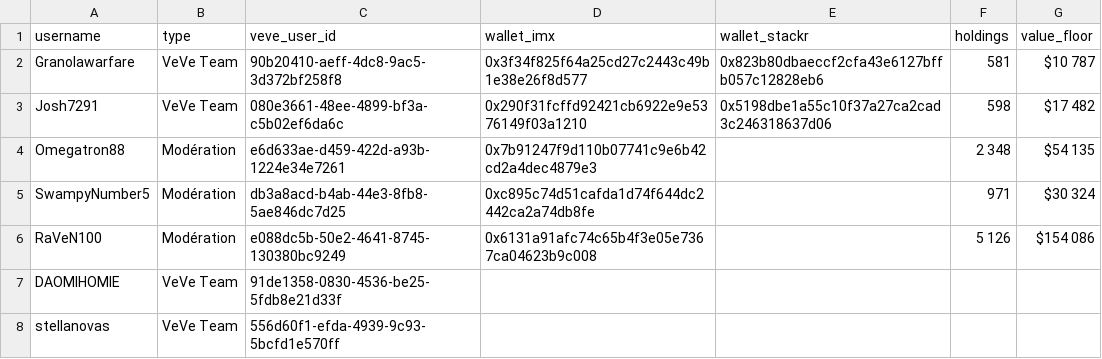
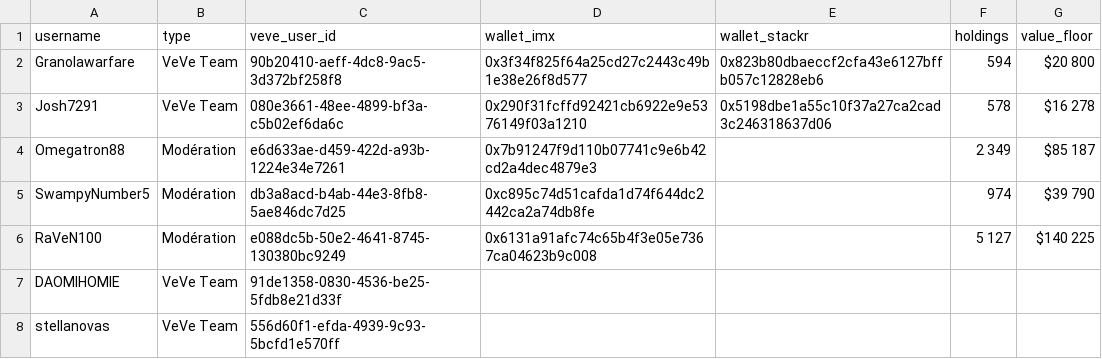
Before and after one commit to VeVePreda/scrapeur-veve, a CSV file: data/tracked_accounts.csv, drawn as a sheet.

```diff
--- a/data/tracked_accounts.csv
+++ b/data/tracked_accounts.csv
@@ -1,7 +1,7 @@
 username,type,veve_user_id,wallet_imx,wallet_stackr,holdings,value_floor
-Granolawarfare,VeVe Team,90b20410-aeff-4dc8-9ac5-3d372bf258f8,0x3f34f825f64a25cd27c2443c49b1e38e26f8d577,0x823b80dbaeccf2cfa43e6127bffb057c12828eb6,581,$10 787
-Josh7291,VeVe Team,080e3661-48ee-4899-bf3a-c5b02ef6da6c,0x290f31fcffd92421cb6922e9e5376149f03a1210,0x5198dbe1a55c10f37a27ca2cad3c246318637d06,598,$17 482
-Omegatron88,Modération,e6d633ae-d459-422d-a93b-1224e34e7261,0x7b91247f9d110b07741c9e6b42cd2a4dec4879e3,,2 348,$54 135
-SwampyNumber5,Modération,db3a8acd-b4ab-44e3-8fb8-5ae846dc7d25,0xc895c74d51cafda1d74f644dc2442ca2a74db8fe,,971,$30 324
-RaVeN100,Modération,e088dc5b-50e2-4641-8745-130380bc9249,0x6131a91afc74c65b4f3e05e7367ca04623b9c008,,5 126,$154 086
+Granolawarfare,VeVe Team,90b20410-aeff-4dc8-9ac5-3d372bf258f8,0x3f34f825f64a25cd27c2443c49b1e38e26f8d577,0x823b80dbaeccf2cfa43e6127bffb057c12828eb6,594,$20 800
+Josh7291,VeVe Team,080e3661-48ee-4899-bf3a-c5b02ef6da6c,0x290f31fcffd92421cb6922e9e5376149f03a1210,0x5198dbe1a55c10f37a27ca2cad3c246318637d06,578,$16 278
+Omegatron88,Modération,e6d633ae-d459-422d-a93b-1224e34e7261,0x7b91247f9d110b07741c9e6b42cd2a4dec4879e3,,2 349,$85 187
+SwampyNumber5,Modération,db3a8acd-b4ab-44e3-8fb8-5ae846dc7d25,0xc895c74d51cafda1d74f644dc2442ca2a74db8fe,,974,$39 790
+RaVeN100,Modération,e088dc5b-50e2-4641-8745-130380bc9249,0x6131a91afc74c65b4f3e05e7367ca04623b9c008,,5 127,$140 225
 DAOMIHOMIE,VeVe Team,91de1358-0830-4536-be25-5fdb8e21d33f,,,,
```
